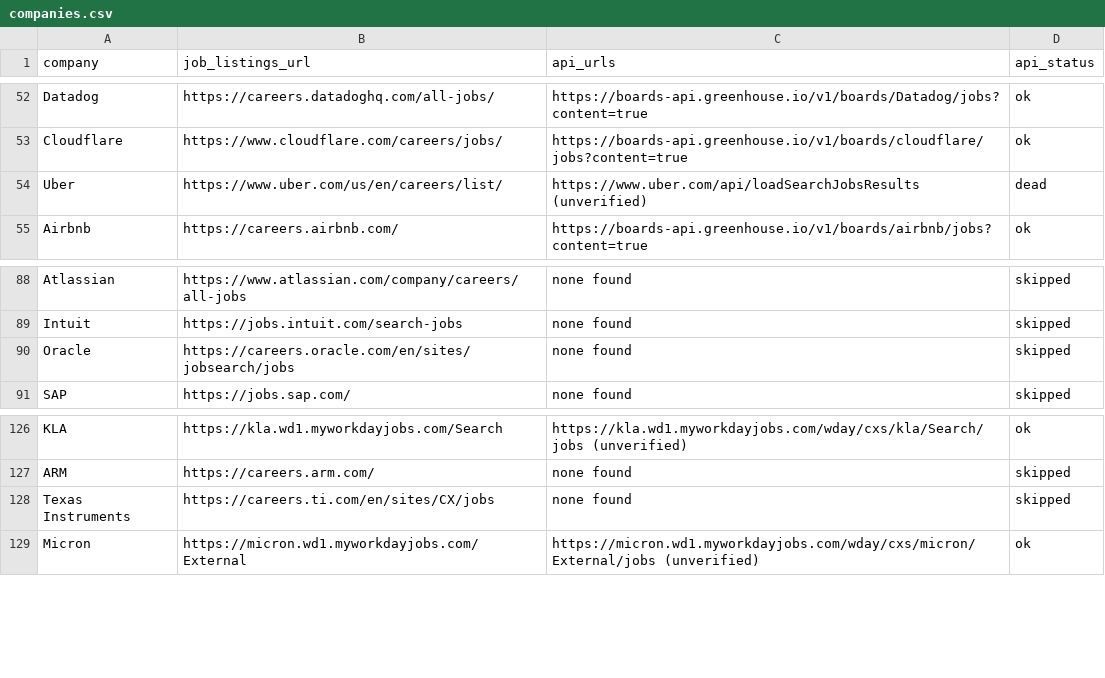
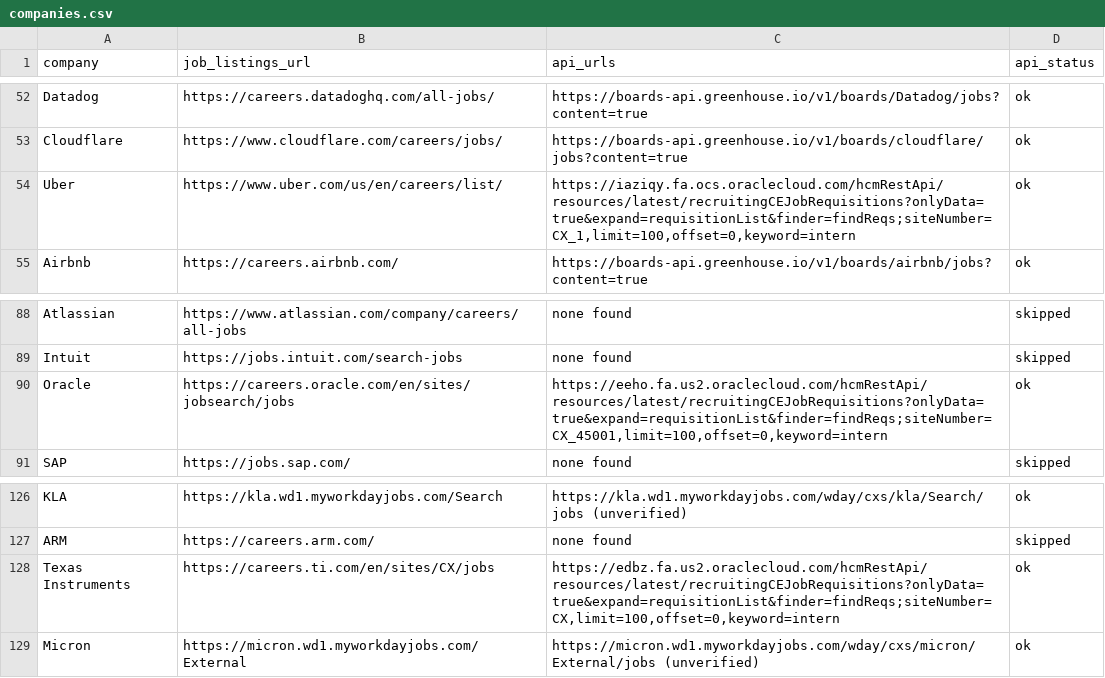
Before and after one commit to douglasichen/internships, a CSV file: companies.csv, drawn as a sheet; only a part is shown, gaps mark what is left out; the diff covers the shown part only.

Commit message:
Add Oracle Fusion + Eightfold ATS support; recover 12 company endpoints (#28)
Port extractors/URL builders for recruitingCEJobRequisitions and Eightfold
(/api/apply/v2/jobs, /api/pcsx/search) onto main without clobbering recent
SmartRecruiters content LIST_KEYS, job_path, or _fallback_url fixes.
parse_urls now splits only on "; https://" so Oracle finder=...;siteNumber=
semicolons stay inside a single URL. companies.csv points Netflix, Uber,
Oracle, TI, JPMC, AmEx, Infineon, ST, Akamai, Fortinet, Nokia, Ericsson
at live endpoints.

```diff
--- a/companies.csv
+++ b/companies.csv
@@ -53,3 +53,3 @@ Datadog,https://careers.datadoghq.com/all-jobs/,https://boards-api.greenhouse.io
 Cloudflare,https://www.cloudflare.com/careers/jobs/,https://boards-api.greenhouse.io/v1/boards/cloudflare/jobs?content=true,ok
-Uber,https://www.uber.com/us/en/careers/list/,https://www.uber.com/api/loadSearchJobsResults (unverified),dead
+Uber,https://www.uber.com/us/en/careers/list/,"https://iaziqy.fa.ocs.oraclecloud.com/hcmRestApi/resources/latest/recruitingCEJobRequisitions?onlyData=true&expand=requisitionList&finder=findReqs;siteNumber=CX_1,limit=100,offset=0,keyword=intern",ok
 Airbnb,https://careers.airbnb.com/,https://boards-api.greenhouse.io/v1/boards/airbnb/jobs?content=true,ok
@@ -89,3 +89,3 @@ Atlassian,https://www.atlassian.com/company/careers/all-jobs,none found,skipped
 Intuit,https://jobs.intuit.com/search-jobs,none found,skipped
-Oracle,https://careers.oracle.com/en/sites/jobsearch/jobs,none found,skipped
+Oracle,https://careers.oracle.com/en/sites/jobsearch/jobs,"https://eeho.fa.us2.oraclecloud.com/hcmRestApi/resources/latest/recruitingCEJobRequisitions?onlyData=true&expand=requisitionList&finder=findReqs;siteNumber=CX_45001,limit=100,offset=0,keyword=intern",ok
 SAP,https://jobs.sap.com/,none found,skipped
@@ -127,3 +127,3 @@ KLA,https://kla.wd1.myworkdayjobs.com/Search,https://kla.wd1.myworkdayjobs.com/w
 ARM,https://careers.arm.com/,none found,skipped
-Texas Instruments,https://careers.ti.com/en/sites/CX/jobs,none found,skipped
+Texas Instruments,https://careers.ti.com/en/sites/CX/jobs,"https://edbz.fa.us2.oraclecloud.com/hcmRestApi/resources/latest/recruitingCEJobRequisitions?onlyData=true&expand=requisitionList&finder=findReqs;siteNumber=CX,limit=100,offset=0,keyword=intern",ok
 Micron,https://micron.wd1.myworkdayjobs.com/External,https://micron.wd1.myworkdayjobs.com/wday/cxs/micron/External/jobs (unverified),ok
```
Also changed, not shown: 18 edited cells elsewhere in this file, 1 other file.
